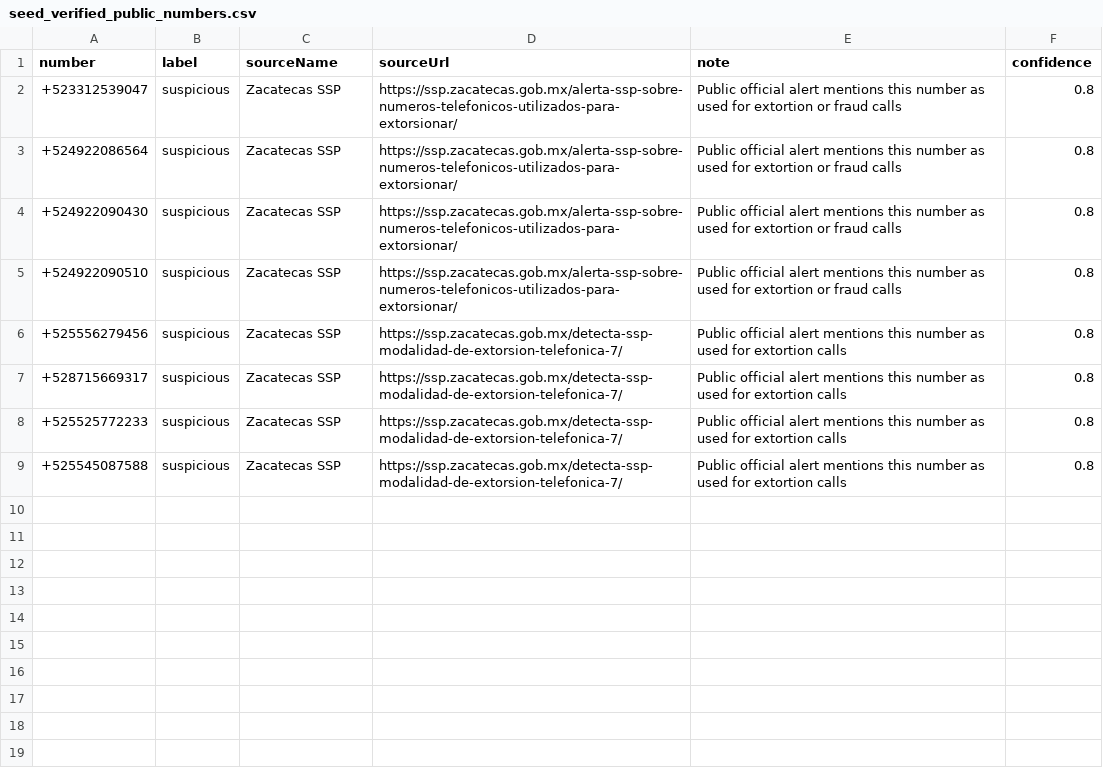
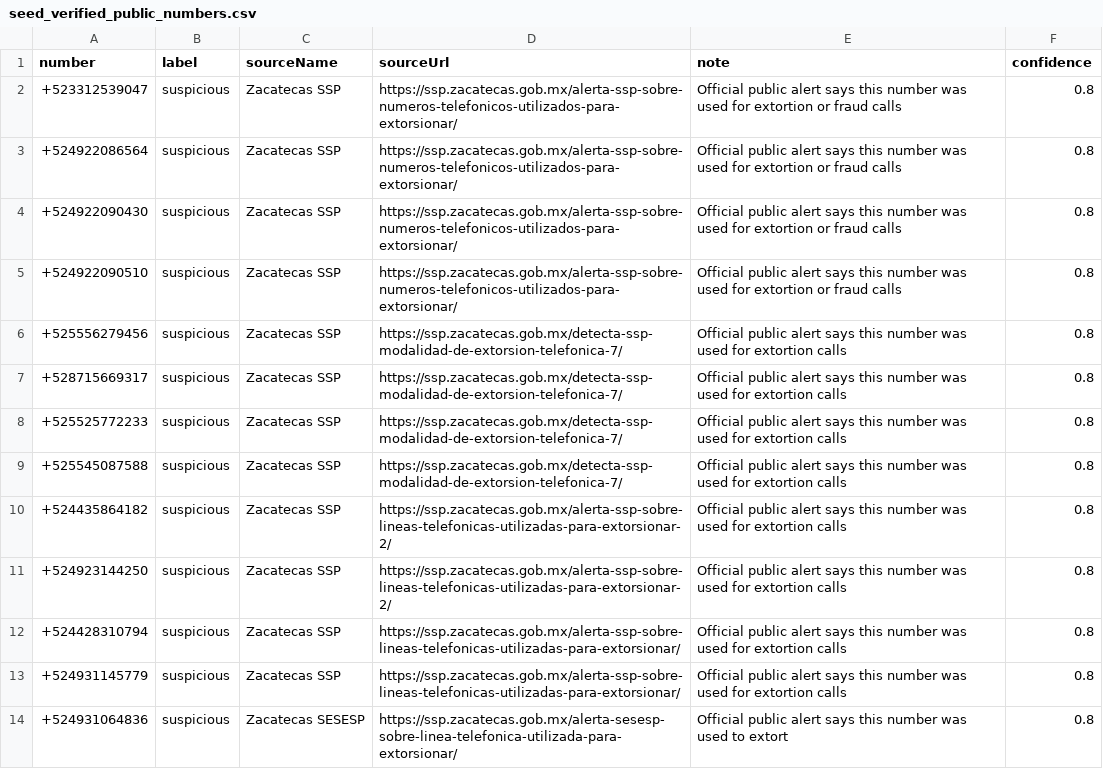
Before and after one commit to wuwu0102/scam-call-database, a CSV file: data/seed_verified_public_numbers.csv, drawn as a sheet.

Commit message:
Add safe verified seed importer only

```diff
--- a/data/seed_verified_public_numbers.csv
+++ b/data/seed_verified_public_numbers.csv
@@ -1,9 +1,14 @@
 number,label,sourceName,sourceUrl,note,confidence
-+523312539047,suspicious,Zacatecas SSP,https://ssp.zacatecas.gob.mx/alerta-ssp-sobre-numeros-telefonicos-utilizados-para-extorsionar/,Public official alert mentions this number as used for extortion or fraud calls,0.8
-+524922086564,suspicious,Zacatecas SSP,https://ssp.zacatecas.gob.mx/alerta-ssp-sobre-numeros-telefonicos-utilizados-para-extorsionar/,Public official alert mentions this number as used for extortion or fraud calls,0.8
-+524922090430,suspicious,Zacatecas SSP,https://ssp.zacatecas.gob.mx/alerta-ssp-sobre-numeros-telefonicos-utilizados-para-extorsionar/,Public official alert mentions this number as used for extortion or fraud calls,0.8
-+524922090510,suspicious,Zacatecas SSP,https://ssp.zacatecas.gob.mx/alerta-ssp-sobre-numeros-telefonicos-utilizados-para-extorsionar/,Public official alert mentions this number as used for extortion or fraud calls,0.8
-+525556279456,suspicious,Zacatecas SSP,https://ssp.zacatecas.gob.mx/detecta-ssp-modalidad-de-extorsion-telefonica-7/,Public official alert mentions this number as used for extortion calls,0.8
-+528715669317,suspicious,Zacatecas SSP,https://ssp.zacatecas.gob.mx/detecta-ssp-modalidad-de-extorsion-telefonica-7/,Public official alert mentions this number as used for extortion calls,0.8
-+525525772233,suspicious,Zacatecas SSP,https://ssp.zacatecas.gob.mx/detecta-ssp-modalidad-de-extorsion-telefonica-7/,Public official alert mentions this number as used for extortion calls,0.8
-+525545087588,suspicious,Zacatecas SSP,https://ssp.zacatecas.gob.mx/detecta-ssp-modalidad-de-extorsion-telefonica-7/,Public official alert mentions this number as used for extortion calls,0.8
++523312539047,suspicious,Zacatecas SSP,https://ssp.zacatecas.gob.mx/alerta-ssp-sobre-numeros-telefonicos-utilizados-para-extorsionar/,Official public alert says this number was used for extortion or fraud calls,0.8
++524922086564,suspicious,Zacatecas SSP,https://ssp.zacatecas.gob.mx/alerta-ssp-sobre-numeros-telefonicos-utilizados-para-extorsionar/,Official public alert says this number was used for extortion or fraud calls,0.8
++524922090430,suspicious,Zacatecas SSP,https://ssp.zacatecas.gob.mx/alerta-ssp-sobre-numeros-telefonicos-utilizados-para-extorsionar/,Official public alert says this number was used for extortion or fraud calls,0.8
++524922090510,suspicious,Zacatecas SSP,https://ssp.zacatecas.gob.mx/alerta-ssp-sobre-numeros-telefonicos-utilizados-para-extorsionar/,Official public alert says this number was used for extortion or fraud calls,0.8
++525556279456,suspicious,Zacatecas SSP,https://ssp.zacatecas.gob.mx/detecta-ssp-modalidad-de-extorsion-telefonica-7/,Official public alert says this number was used for extortion calls,0.8
++528715669317,suspicious,Zacatecas SSP,https://ssp.zacatecas.gob.mx/detecta-ssp-modalidad-de-extorsion-telefonica-7/,Official public alert says this number was used for extortion calls,0.8
++525525772233,suspicious,Zacatecas SSP,https://ssp.zacatecas.gob.mx/detecta-ssp-modalidad-de-extorsion-telefonica-7/,Official public alert says this number was used for extortion calls,0.8
++525545087588,suspicious,Zacatecas SSP,https://ssp.zacatecas.gob.mx/detecta-ssp-modalidad-de-extorsion-telefonica-7/,Official public alert says this number was used for extortion calls,0.8
++524435864182,suspicious,Zacatecas SSP,https://ssp.zacatecas.gob.mx/alerta-ssp-sobre-lineas-telefonicas-utilizadas-para-extorsionar-2/,Official public alert says this number was used for extortion calls,0.8
++524923144250,suspicious,Zacatecas SSP,https://ssp.zacatecas.gob.mx/alerta-ssp-sobre-lineas-telefonicas-utilizadas-para-extorsionar-2/,Official public alert says this number was used for extortion calls,0.8
++524428310794,suspicious,Zacatecas SSP,https://ssp.zacatecas.gob.mx/alerta-ssp-sobre-lineas-telefonicas-utilizadas-para-extorsionar/,Official public alert says this number was used for extortion calls,0.8
++524931145779,suspicious,Zacatecas SSP,https://ssp.zacatecas.gob.mx/alerta-ssp-sobre-lineas-telefonicas-utilizadas-para-extorsionar/,Official public alert says this number was used for extortion calls,0.8
++524931064836,suspicious,Zacatecas SESESP,https://ssp.zacatecas.gob.mx/alerta-sesesp-sobre-linea-telefonica-utilizada-para-extorsionar/,Official public alert says this number was used to extort,0.8
```
Also changed, not shown: 5 other files.
